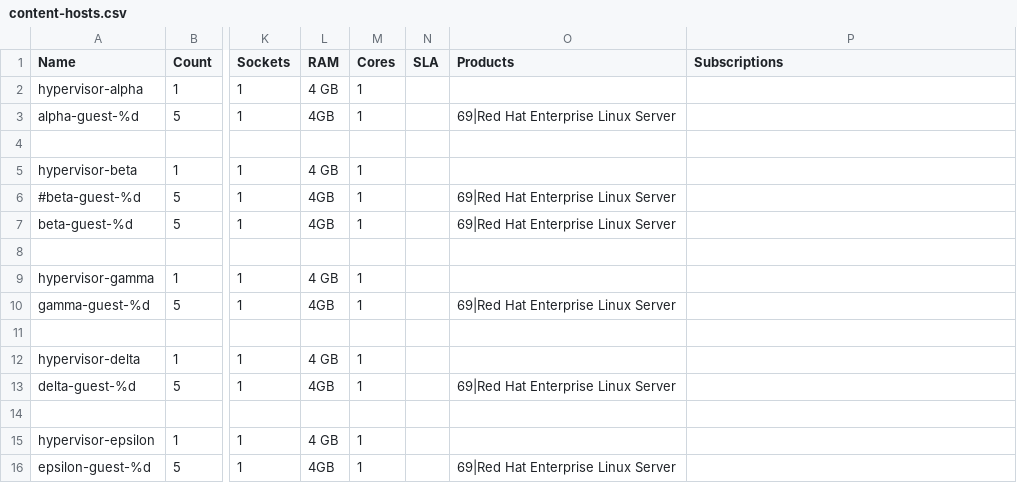
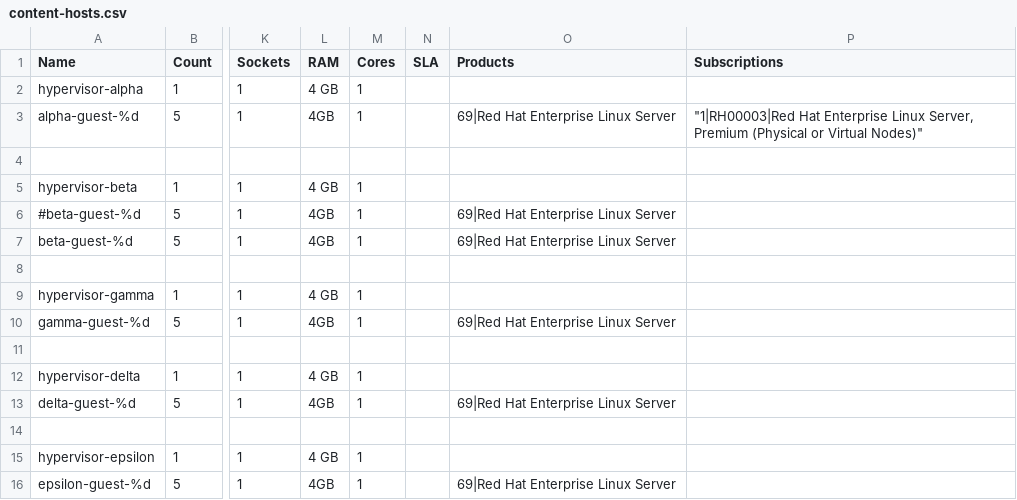
Before and after one commit to thomasmckay/csv-data, a CSV file: AlphaBitSoup/content-hosts.csv, drawn as a sheet; only a part is shown, gaps mark what is left out; the diff names each change by its address in the sheet, - before the commit and + after, or states it on an @@ line.

```diff
--- a/AlphaBitSoup/content-hosts.csv
+++ b/AlphaBitSoup/content-hosts.csv
-P3 (Subscriptions): (empty)
+P3 (Subscriptions): "1|RH00003|Red Hat Enterprise Linux Server, Premium (Physical or Virtual Nodes)"
```
Also changed, not shown: 17 other files.
